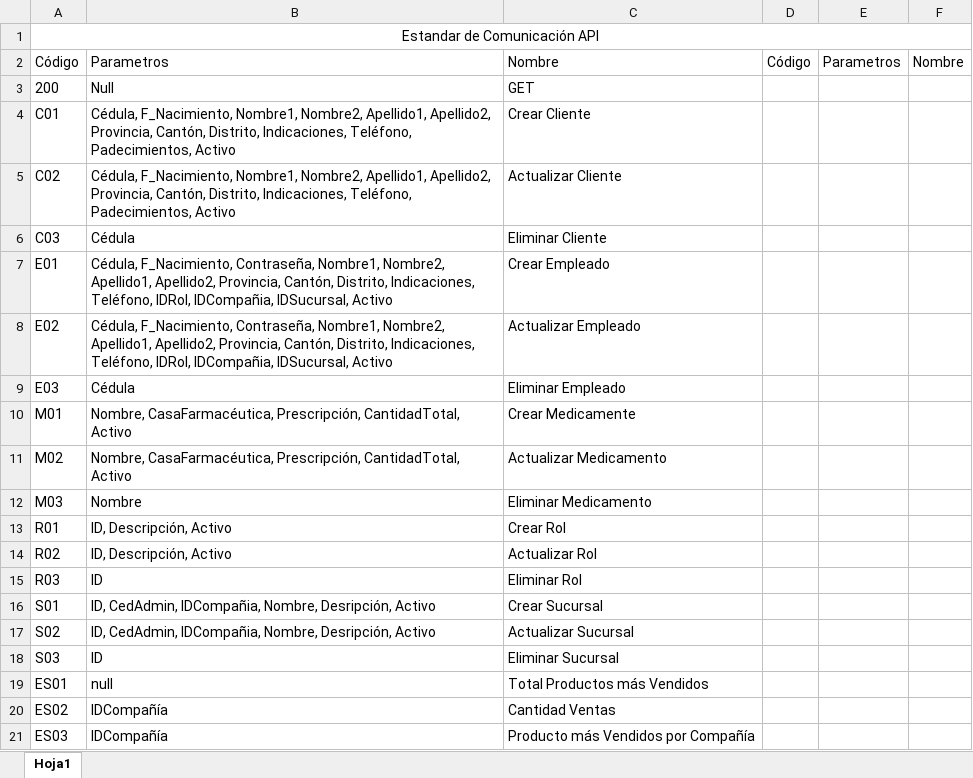
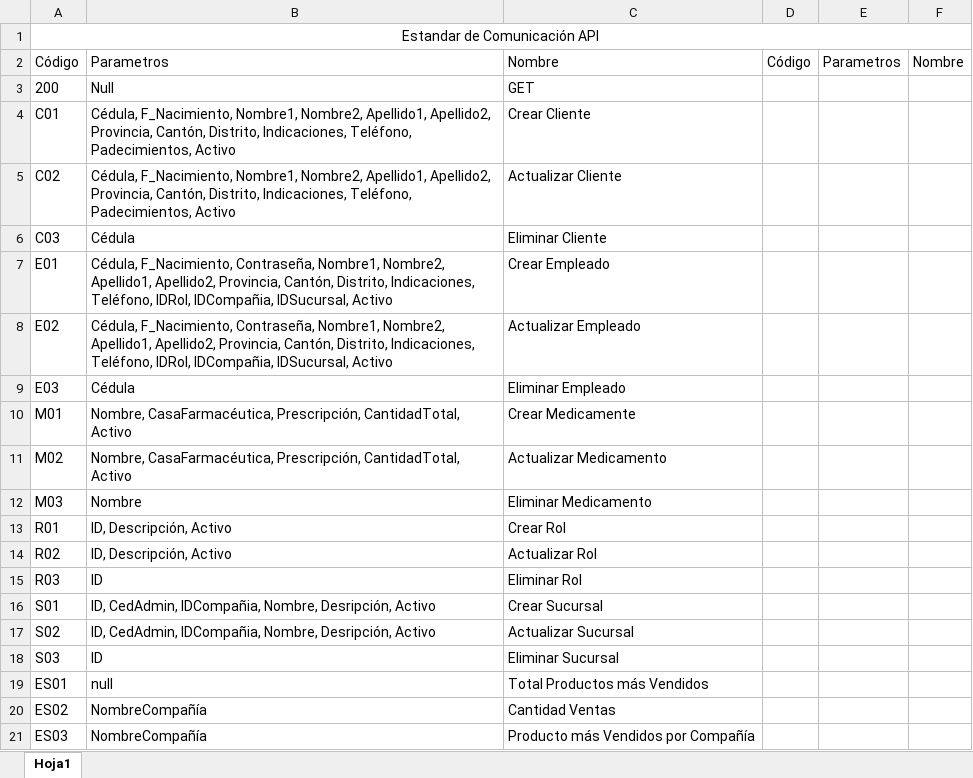
Before and after one commit to DiSoJi/GasStationPharmacy, an Excel workbook: Documentación/Estandar Comunicación API.xlsx, sheet Hoja1, drawn as a sheet; values as stored, in another font and other column widths than the file's, no borders; the diff names each change by its address in the sheet, - before the commit and + after, or states it on an @@ line.

```diff
--- a/Documentación/Estandar Comunicación API.xlsx (sheet Hoja1)
+++ b/Documentación/Estandar Comunicación API.xlsx (sheet Hoja1)
-B20:B21: IDCompañía
+B20:B21: NombreCompañía
```
Also changed, not shown: 15 other files.
